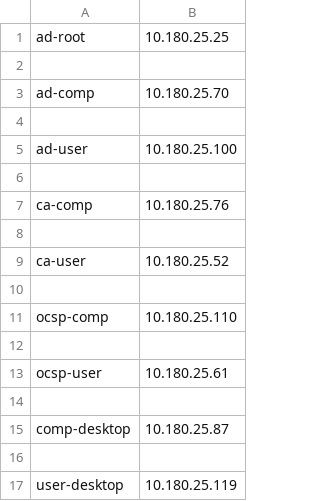
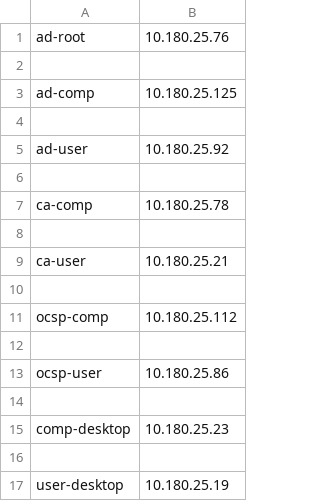
Before and after one commit to Twiggles82/myterraformlab, a CSV file: excel-inv.csv, drawn as a sheet.

```diff
--- a/excel-inv.csv
+++ b/excel-inv.csv
@@ -1,17 +1,17 @@
-ad-root,10.180.25.25
+ad-root,10.180.25.76
 
-ad-comp,10.180.25.70
+ad-comp,10.180.25.125
 
-ad-user,10.180.25.100
+ad-user,10.180.25.92
 
-ca-comp,10.180.25.76
+ca-comp,10.180.25.78
 
-ca-user,10.180.25.52
+ca-user,10.180.25.21
 
-ocsp-comp,10.180.25.110
+ocsp-comp,10.180.25.112
 
-ocsp-user,10.180.25.61
+ocsp-user,10.180.25.86
 
-comp-desktop,10.180.25.87
+comp-desktop,10.180.25.23
 
-user-desktop,10.180.25.119
+user-desktop,10.180.25.19
```
Also changed, not shown: 2 other files.
